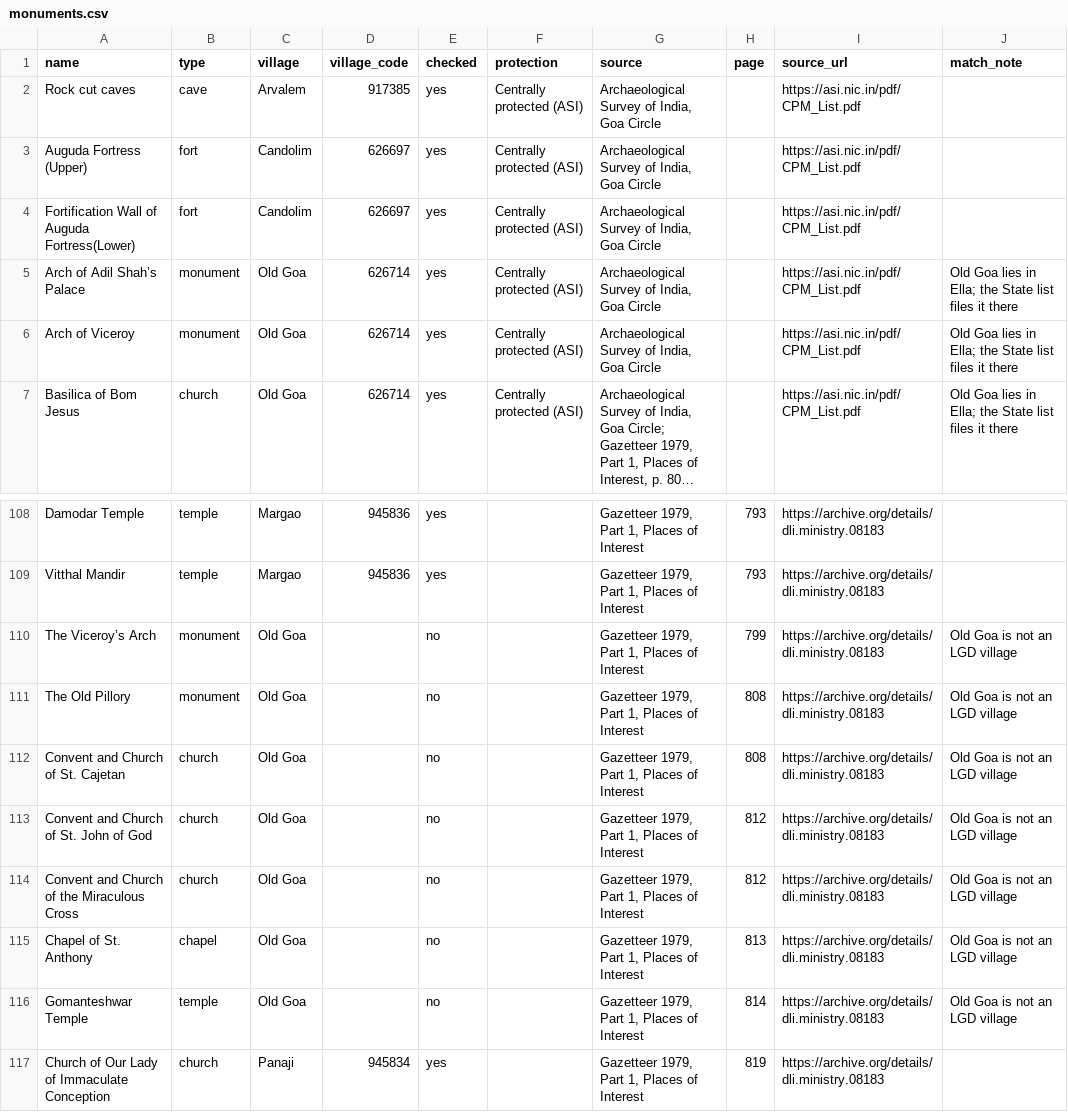
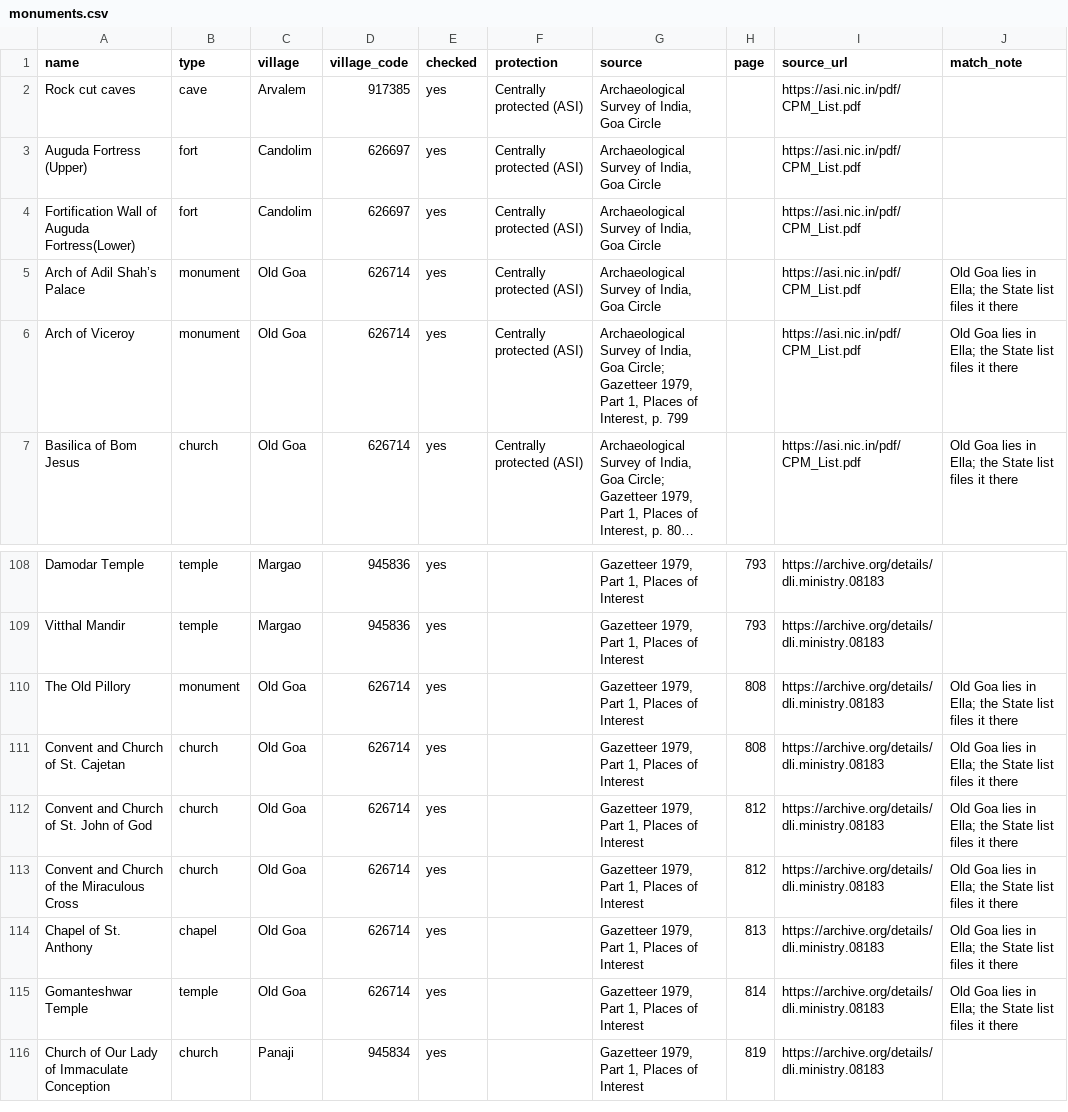
Before and after one commit to shashankayyar/khoim, a CSV file: data/credited/monuments.csv, drawn as a sheet; only a part is shown, gaps mark what is left out; long unchanged cells end in …; removed rows and columns are numbered as before the commit, all else as after; the diff names each change by its address in the sheet, - before the commit and + after, or states it on an @@ line.

```diff
--- a/data/credited/monuments.csv
+++ b/data/credited/monuments.csv
-G6 (source): …India, Goa Circle
+G6 (source): …India, Goa Circle; Gazetteer 1979, Part 1, Places of Interest, p. 799
-row 110: The Viceroy’s Arch | monument | Old Goa |  | no |  | Gazetteer 1979, Part 1, Places of Interest | 799 | https://archive.org/details/dli.ministry.08183 | Old Goa is not an LGD village
-D110:D115 (village_code): (empty)
+D110:D115 (village_code): 626714
-E110:E115 (checked): no
+E110:E115 (checked): yes
-J110:J115 (match_note): Old Goa is not an LGD village
+J110:J115 (match_note): Old Goa lies in Ella; the State list files it there
```
Also changed, not shown: 3 other files.
